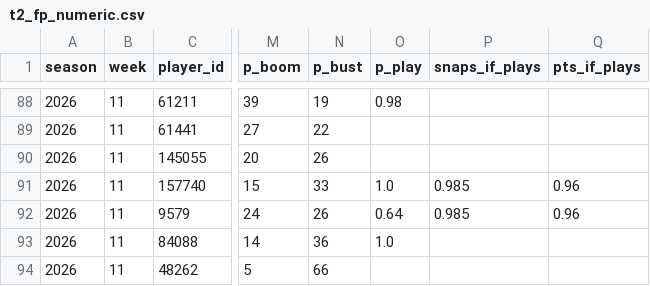
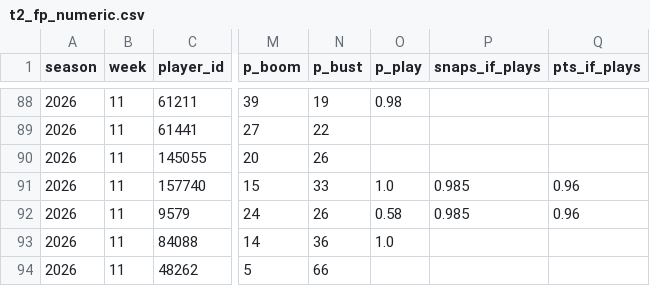
Before and after one commit to dhanani1/dwain-coverage-data, a CSV file: t2_fp_numeric.csv, drawn as a sheet; only a part is shown, gaps mark what is left out; the diff names each change by its address in the sheet, - before the commit and + after, or states it on an @@ line.

```diff
--- a/t2_fp_numeric.csv
+++ b/t2_fp_numeric.csv
-O92 (p_play): 0.64
+O92 (p_play): 0.58
```
Also changed, not shown: t2_fp.csv, 2 other files.
